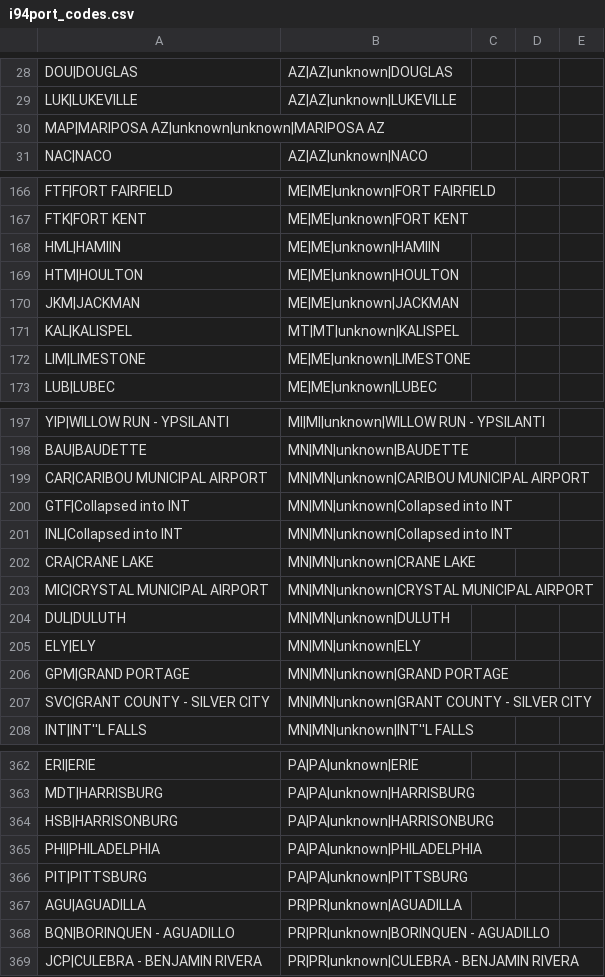
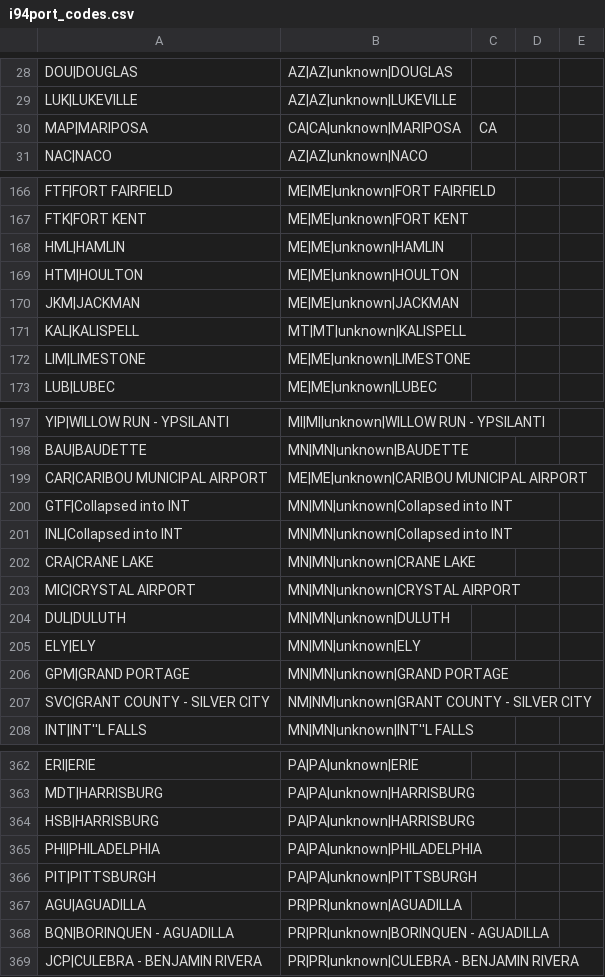
Before and after one commit to dysartcoal/DataPipeline_AirflowSparkEMR, a CSV file: prep/lookup_data/i94port_codes.csv, drawn as a sheet; only a part is shown, gaps mark what is left out; the diff covers the shown part only.

Commit message:
Fixed typos

```diff
--- a/prep/lookup_data/i94port_codes.csv
+++ b/prep/lookup_data/i94port_codes.csv
@@ -29,3 +29,3 @@ DOU|DOUGLAS, AZ|AZ|unknown|DOUGLAS
 LUK|LUKEVILLE, AZ|AZ|unknown|LUKEVILLE
-MAP|MARIPOSA AZ|unknown|unknown|MARIPOSA AZ
+MAP|MARIPOSA, CA|CA|unknown|MARIPOSA, CA
 NAC|NACO, AZ|AZ|unknown|NACO
@@ -167,6 +167,6 @@ FTF|FORT FAIRFIELD, ME|ME|unknown|FORT FAIRFIELD
 FTK|FORT KENT, ME|ME|unknown|FORT KENT
-HML|HAMIIN, ME|ME|unknown|HAMIIN
+HML|HAMLIN, ME|ME|unknown|HAMLIN
 HTM|HOULTON, ME|ME|unknown|HOULTON
 JKM|JACKMAN, ME|ME|unknown|JACKMAN
-KAL|KALISPEL, MT|MT|unknown|KALISPEL
+KAL|KALISPELL, MT|MT|unknown|KALISPELL
 LIM|LIMESTONE, ME|ME|unknown|LIMESTONE
@@ -198,3 +198,3 @@ YIP|WILLOW RUN - YPSILANTI, MI|MI|unknown|WILLOW RUN - YPSILANTI
 BAU|BAUDETTE, MN|MN|unknown|BAUDETTE
-CAR|CARIBOU MUNICIPAL AIRPORT, MN|MN|unknown|CARIBOU MUNICIPAL AIRPORT
+CAR|CARIBOU MUNICIPAL AIRPORT, ME|ME|unknown|CARIBOU MUNICIPAL AIRPORT
 GTF|Collapsed into INT, MN|MN|unknown|Collapsed into INT
@@ -202,3 +202,3 @@ INL|Collapsed into INT, MN|MN|unknown|Collapsed into INT
 CRA|CRANE LAKE, MN|MN|unknown|CRANE LAKE
-MIC|CRYSTAL MUNICIPAL AIRPORT, MN|MN|unknown|CRYSTAL MUNICIPAL AIRPORT
+MIC|CRYSTAL AIRPORT, MN|MN|unknown|CRYSTAL AIRPORT
 DUL|DULUTH, MN|MN|unknown|DULUTH
@@ -206,3 +206,3 @@ ELY|ELY, MN|MN|unknown|ELY
 GPM|GRAND PORTAGE, MN|MN|unknown|GRAND PORTAGE
-SVC|GRANT COUNTY - SILVER CITY, MN|MN|unknown|GRANT COUNTY - SILVER CITY
+SVC|GRANT COUNTY - SILVER CITY, NM|NM|unknown|GRANT COUNTY - SILVER CITY
 INT|INT''L FALLS, MN|MN|unknown|INT''L FALLS
@@ -363,7 +363,7 @@ ERI|ERIE, PA|PA|unknown|ERIE
 MDT|HARRISBURG, PA|PA|unknown|HARRISBURG
-HSB|HARRISONBURG, PA|PA|unknown|HARRISONBURG
+HSB|HARRISBURG, PA|PA|unknown|HARRISBURG
 PHI|PHILADELPHIA, PA|PA|unknown|PHILADELPHIA
-PIT|PITTSBURG, PA|PA|unknown|PITTSBURG
+PIT|PITTSBURGH, PA|PA|unknown|PITTSBURGH
 AGU|AGUADILLA, PR|PR|unknown|AGUADILLA
-BQN|BORINQUEN - AGUADILLO, PR|PR|unknown|BORINQUEN - AGUADILLO
+BQN|BORINQUEN - AGUADILLA, PR|PR|unknown|BORINQUEN - AGUADILLA
 JCP|CULEBRA - BENJAMIN RIVERA, PR|PR|unknown|CULEBRA - BENJAMIN RIVERA
```
Also changed, not shown: 41 edited cells elsewhere in this file.
